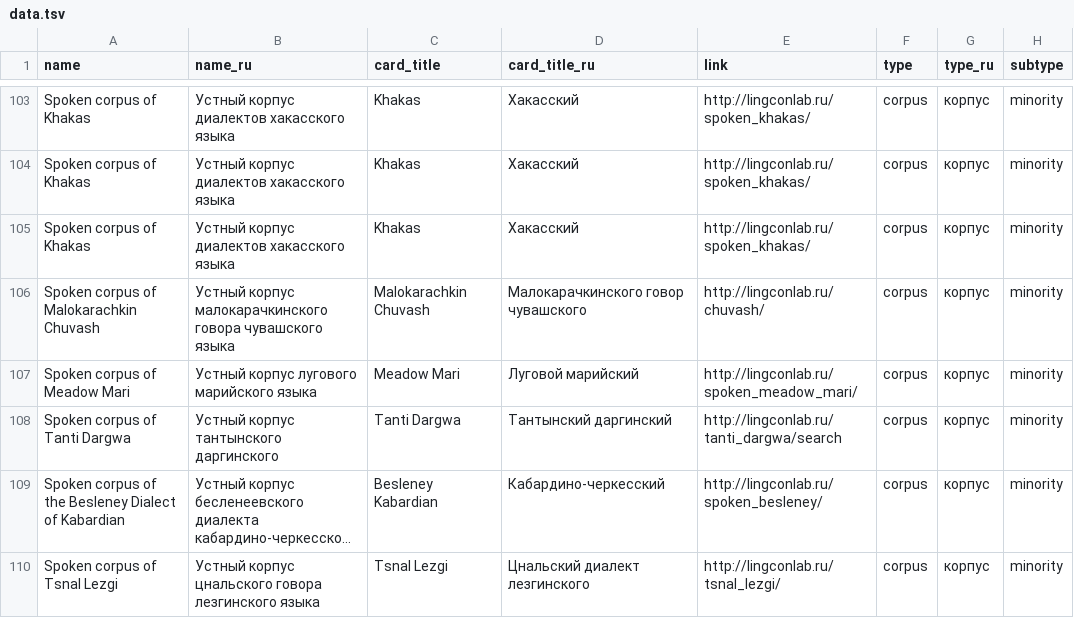
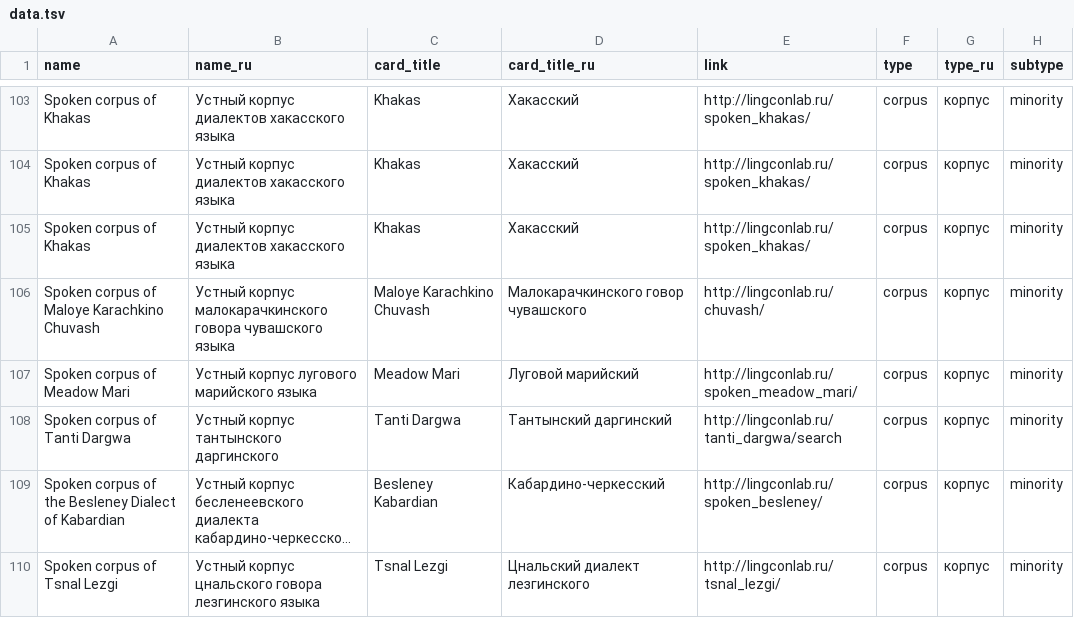
Before and after one commit to LingConLab/LABsite_qmd, a TSV file: data.tsv, drawn as a sheet; only a part is shown, gaps mark what is left out; long unchanged cells end in …; the diff names each change by its address in the sheet, - before the commit and + after, or states it on an @@ line.

```diff
--- a/data.tsv
+++ b/data.tsv
-A106 (name): Spoken corpus of Malokarachkin Chuvash
+A106 (name): Spoken corpus of Maloye Karachkino Chuvash
-C106 (card_title): Malokarachkin Chuvash
+C106 (card_title): Maloye Karachkino Chuvash
```
Also changed, not shown: 14 other files.
